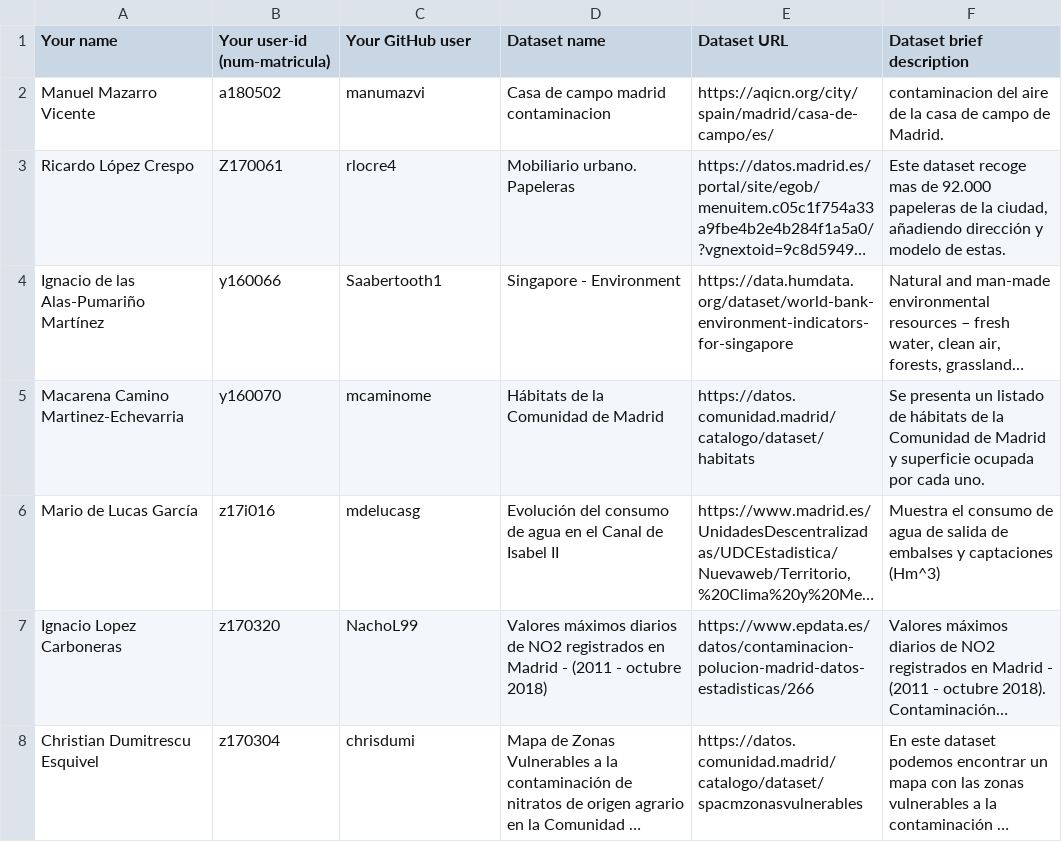
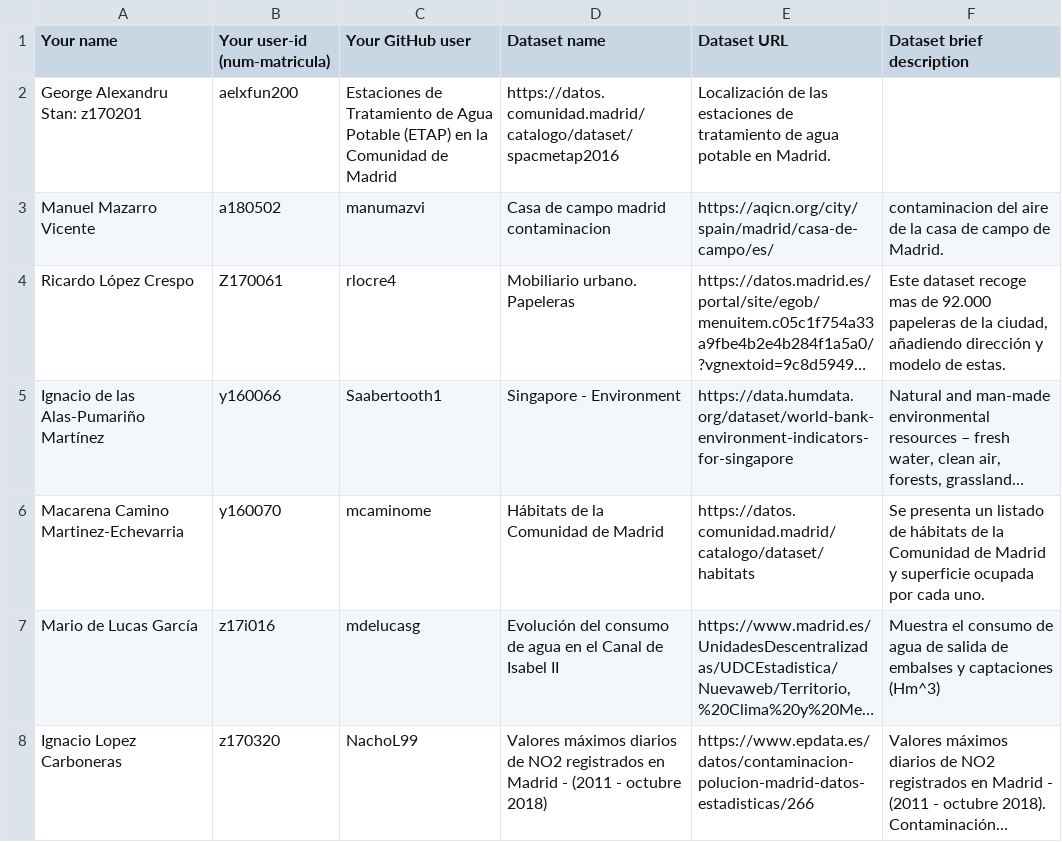
Before and after one commit to FacultadInformatica-LinkedData/Curso2020-2021, a CSV file: Assignment1/DatasetDescriptions.csv, drawn as a sheet; only a part is shown; the shorter side is filled out with more unchanged rows; long unchanged cells end in …; the diff names each change by its address in the sheet, - before the commit and + after, or states it on an @@ line.

Commit message:
Update DatasetDescriptions.csv

```diff
--- a/Assignment1/DatasetDescriptions.csv
+++ b/Assignment1/DatasetDescriptions.csv
+row 2: George Alexandru Stan: z170201 | aelxfun200 | Estaciones de Tratamiento de Agua Potable (ETAP) en la Comunidad de Madrid | https://datos.comunidad.madrid/catalogo/dataset/spacmetap2016 | Localización de las estaciones de tratamiento de agua potable en Madrid.
```
